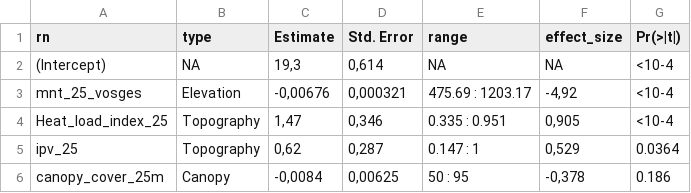
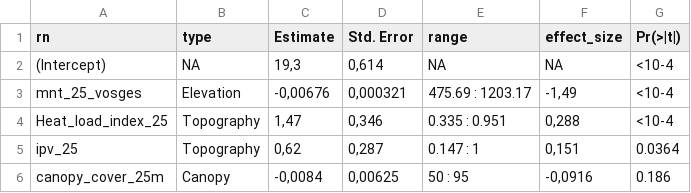
Before and after one commit to Jeremy-borderieux/Article_microclim_vosges, a CSV file: figure_result/Model_canopy_25m.csv, drawn as a sheet.

```diff
--- a/figure_result/Model_canopy_25m.csv
+++ b/figure_result/Model_canopy_25m.csv
@@ -2,5 +2,5 @@
 "(Intercept)";NA;19,3;0,614;NA;NA;"<10-4"
-"mnt_25_vosges";"Elevation";-0,00676;0,000321;"475.69 : 1203.17";-4,92;"<10-4"
-"Heat_load_index_25";"Topography";1,47;0,346;"0.335 : 0.951";0,905;"<10-4"
-"ipv_25";"Topography";0,62;0,287;"0.147 : 1";0,529;"0.0364"
-"canopy_cover_25m";"Canopy";-0,0084;0,00625;"50 : 95";-0,378;"0.186"
+"mnt_25_vosges";"Elevation";-0,00676;0,000321;"475.69 : 1203.17";-1,49;"<10-4"
+"Heat_load_index_25";"Topography";1,47;0,346;"0.335 : 0.951";0,288;"<10-4"
+"ipv_25";"Topography";0,62;0,287;"0.147 : 1";0,151;"0.0364"
+"canopy_cover_25m";"Canopy";-0,0084;0,00625;"50 : 95";-0,0916;"0.186"
```
Also changed, not shown: figure_result/Model_Tmax.csv, figure_result/Model_Tmean.csv, 18 other files.
